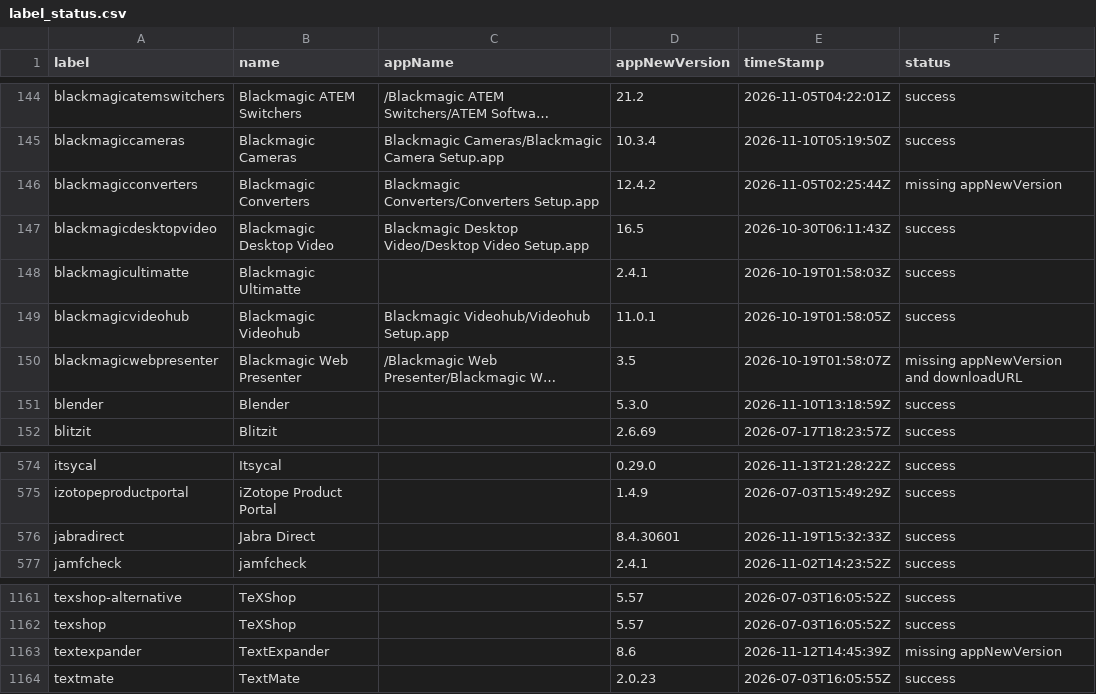
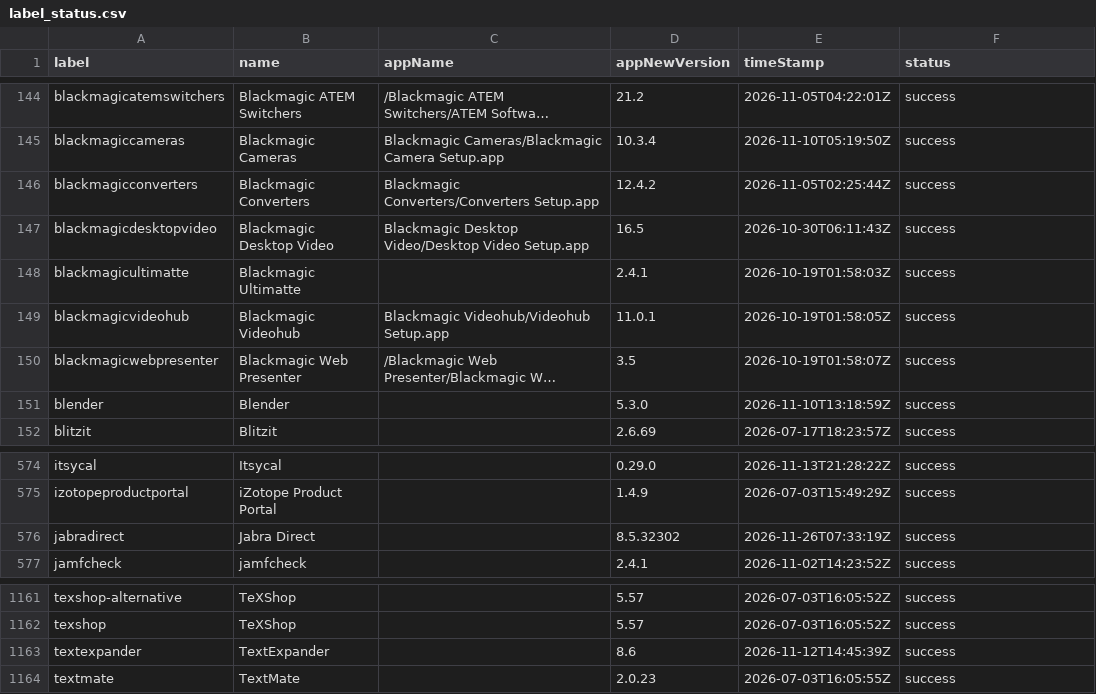
Before and after one commit to gilburns/Installomator-Tracker, a CSV file: label_status.csv, drawn as a sheet; only a part is shown, gaps mark what is left out; long unchanged cells end in …; the diff names each change by its address in the sheet, - before the commit and + after, or states it on an @@ line.

```diff
--- a/label_status.csv
+++ b/label_status.csv
-F146 (status): missing appNewVersion
+F146 (status): success
-F150 (status): missing appNewVersion and downloadURL
+F150 (status): success
-D576 (appNewVersion): 8.4.30601
+D576 (appNewVersion): 8.5.32302
-E576 (timeStamp): 2026-11-19T15:32:33Z
+E576 (timeStamp): 2026-11-26T07:33:19Z
-F1163 (status): missing appNewVersion
+F1163 (status): success
```
Also changed, not shown: 3 other files.
